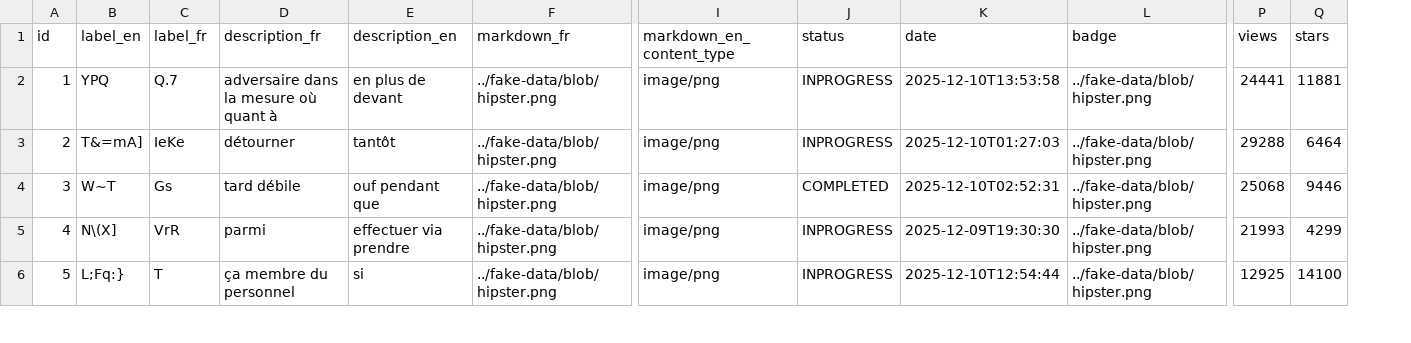
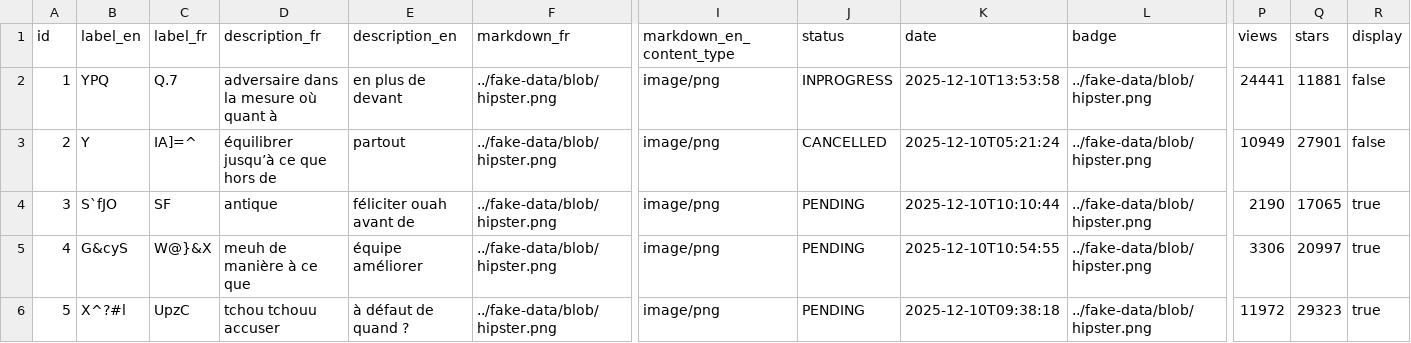
Before and after one commit to devalgas-k/blog-devalgas, a CSV file: src/main/resources/config/liquibase/fake-data/article.csv, drawn as a sheet; only a part is shown, gaps mark what is left out; the diff covers the shown part only; the diff names each change by its address in the sheet, - before the commit and + after, or states it on an @@ line.

Commit message:
feat(article): add display field to Article entity
- Update JDL with display boolean field
- Add display column to Liquibase changelog and fake data
- Update Article domain entity and DTO with display property
- Implement display field in Vue.js components (list, details, update)
- Add internationalization keys for the new field
- Update unit, integration, and e2e tests

```diff
--- a/src/main/resources/config/liquibase/fake-data/article.csv
+++ b/src/main/resources/config/liquibase/fake-data/article.csv
+column R (display), rows 2-6: false | false | true | true | true
-B3 (label_en): T&=mA]
+B3 (label_en): Y
-C3 (label_fr): IeKe
+C3 (label_fr): IA]=^
-D3 (description_fr): détourner
+D3 (description_fr): équilibrer jusqu’à ce que hors de
-E3 (description_en): tantôt
+E3 (description_en): partout
-J3 (status): INPROGRESS
+J3 (status): CANCELLED
-K3 (date): 2025-12-10T01:27:03
+K3 (date): 2025-12-10T05:21:24
-P3 (views): 29288
+P3 (views): 10949
-Q3 (stars): 6464
+Q3 (stars): 27901
-B4 (label_en): W~T
+B4 (label_en): S`fJO
-C4 (label_fr): Gs
+C4 (label_fr): SF
-D4 (description_fr): tard débile
+D4 (description_fr): antique
-E4 (description_en): ouf pendant que
+E4 (description_en): féliciter ouah avant de
-J4 (status): COMPLETED
+J4 (status): PENDING
-K4 (date): 2025-12-10T02:52:31
+K4 (date): 2025-12-10T10:10:44
-P4 (views): 25068
+P4 (views): 2190
-Q4 (stars): 9446
+Q4 (stars): 17065
-B5 (label_en): N\(X]
+B5 (label_en): G&cyS
-C5 (label_fr): VrR
+C5 (label_fr): W@}&X
-D5 (description_fr): parmi
+D5 (description_fr): meuh de manière à ce que
-E5 (description_en): effectuer via prendre
+E5 (description_en): équipe améliorer
-J5:J6 (status): INPROGRESS
+J5:J6 (status): PENDING
-K5 (date): 2025-12-09T19:30:30
+K5 (date): 2025-12-10T10:54:55
-P5 (views): 21993
+P5 (views): 3306
-Q5 (stars): 4299
+Q5 (stars): 20997
-B6 (label_en): L;Fq:}
+B6 (label_en): X^?#l
-C6 (label_fr): T
+C6 (label_fr): UpzC
-D6 (description_fr): ça membre du personnel
+D6 (description_fr): tchou tchouu accuser
-E6 (description_en): si
+E6 (description_en): à défaut de quand ?
-K6 (date): 2025-12-10T12:54:44
+K6 (date): 2025-12-10T09:38:18
-P6 (views): 12925
+P6 (views): 11972
-Q6 (stars): 14100
+Q6 (stars): 29323
```
Also changed, not shown: 20 edited cells elsewhere in this file, 17 other files.
